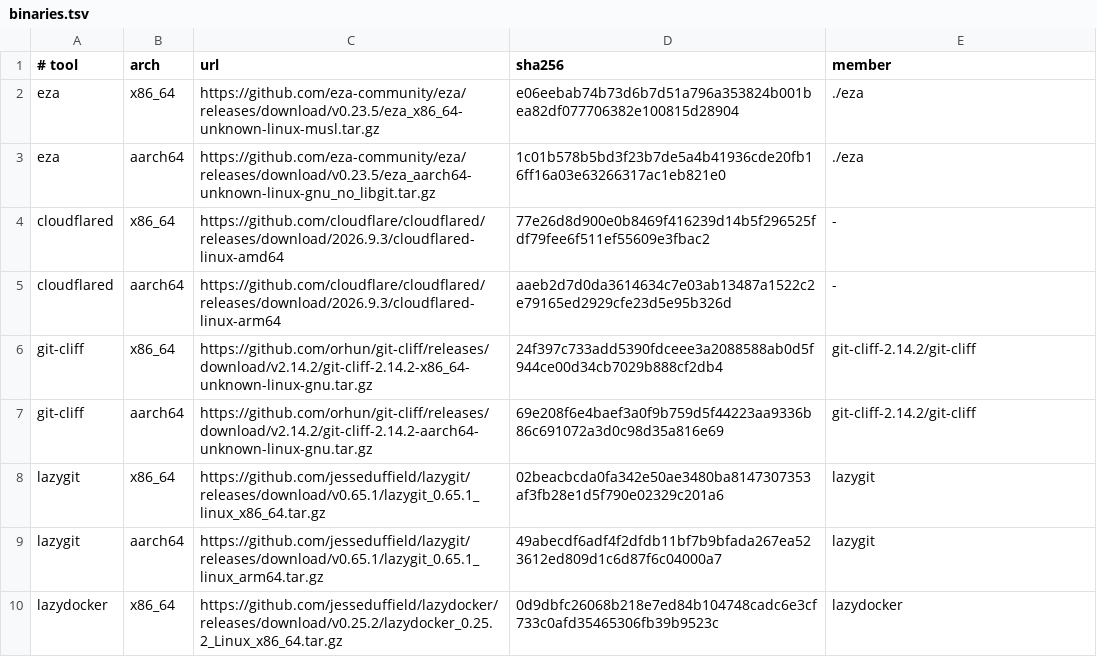
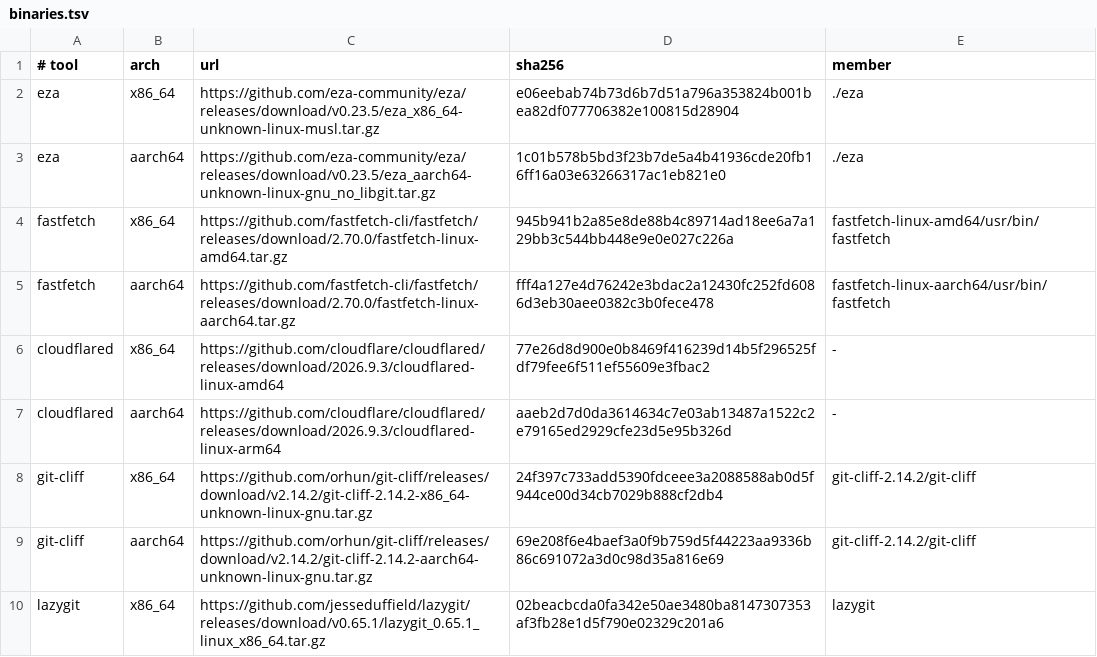
Before and after one commit to jonathanbecerra/dotfiles, a TSV file: apt/binaries.tsv, drawn as a sheet; only a part is shown; the shorter side is filled out with more unchanged rows; the diff names each change by its address in the sheet, - before the commit and + after, or states it on an @@ line.

Commit message:
fix: install fastfetch from pinned Linux releases

```diff
--- a/apt/binaries.tsv
+++ b/apt/binaries.tsv
+row 4: fastfetch | x86_64 | https://github.com/fastfetch-cli/fastfetch/releases/download/2.70.0/fastfetch-linux-amd64.tar.gz | 945b941b2a85e8de88b4c89714ad18ee6a7a129bb3c544bb448e9e0e027c226a | fastfetch-linux-amd64/usr/bin/fastfetch
+row 5: fastfetch | aarch64 | https://github.com/fastfetch-cli/fastfetch/releases/download/2.70.0/fastfetch-linux-aarch64.tar.gz | fff4a127e4d76242e3bdac2a12430fc252fd6086d3eb30aee0382c3b0fece478 | fastfetch-linux-aarch64/usr/bin/fastfetch
```
Also changed, not shown: 1 other file.
